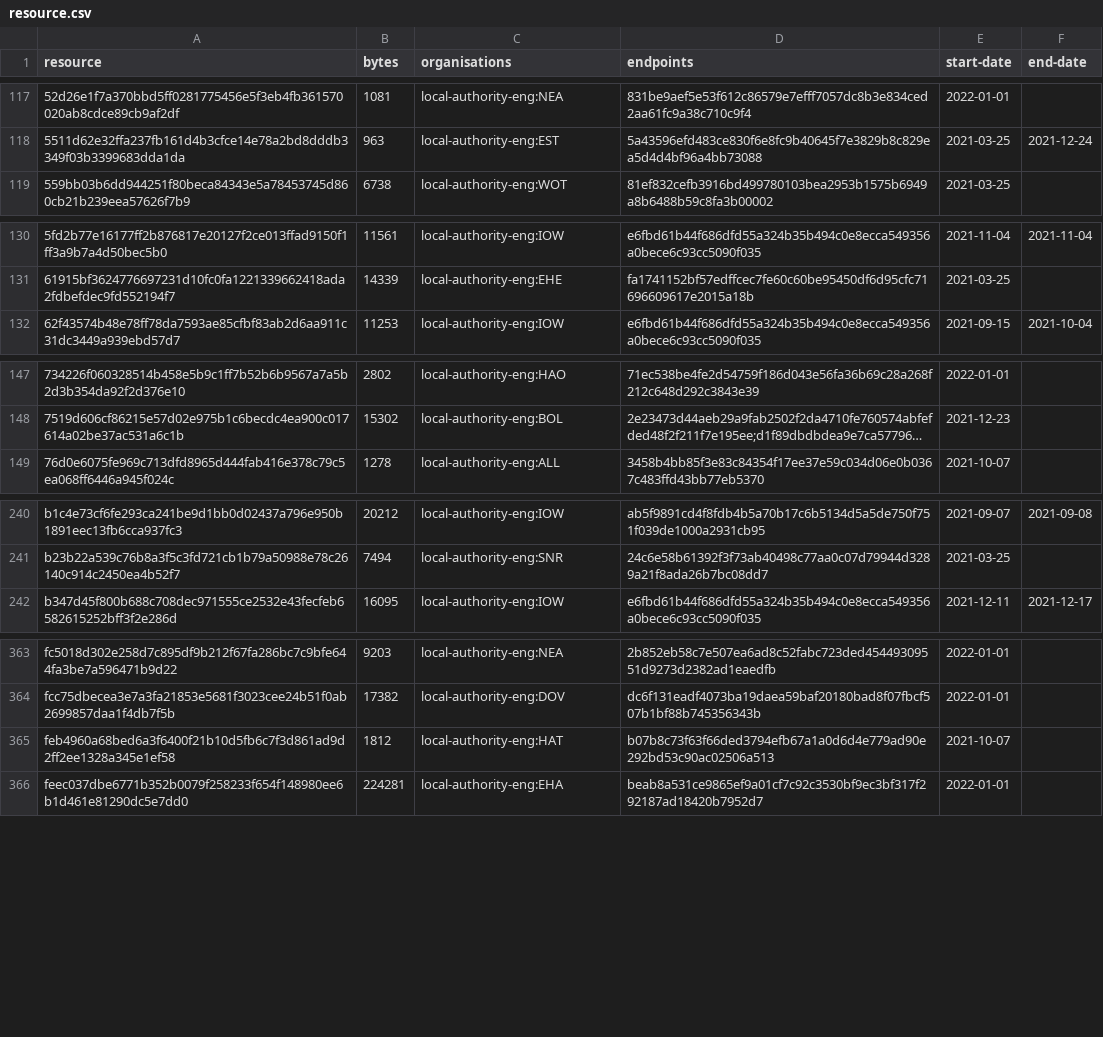
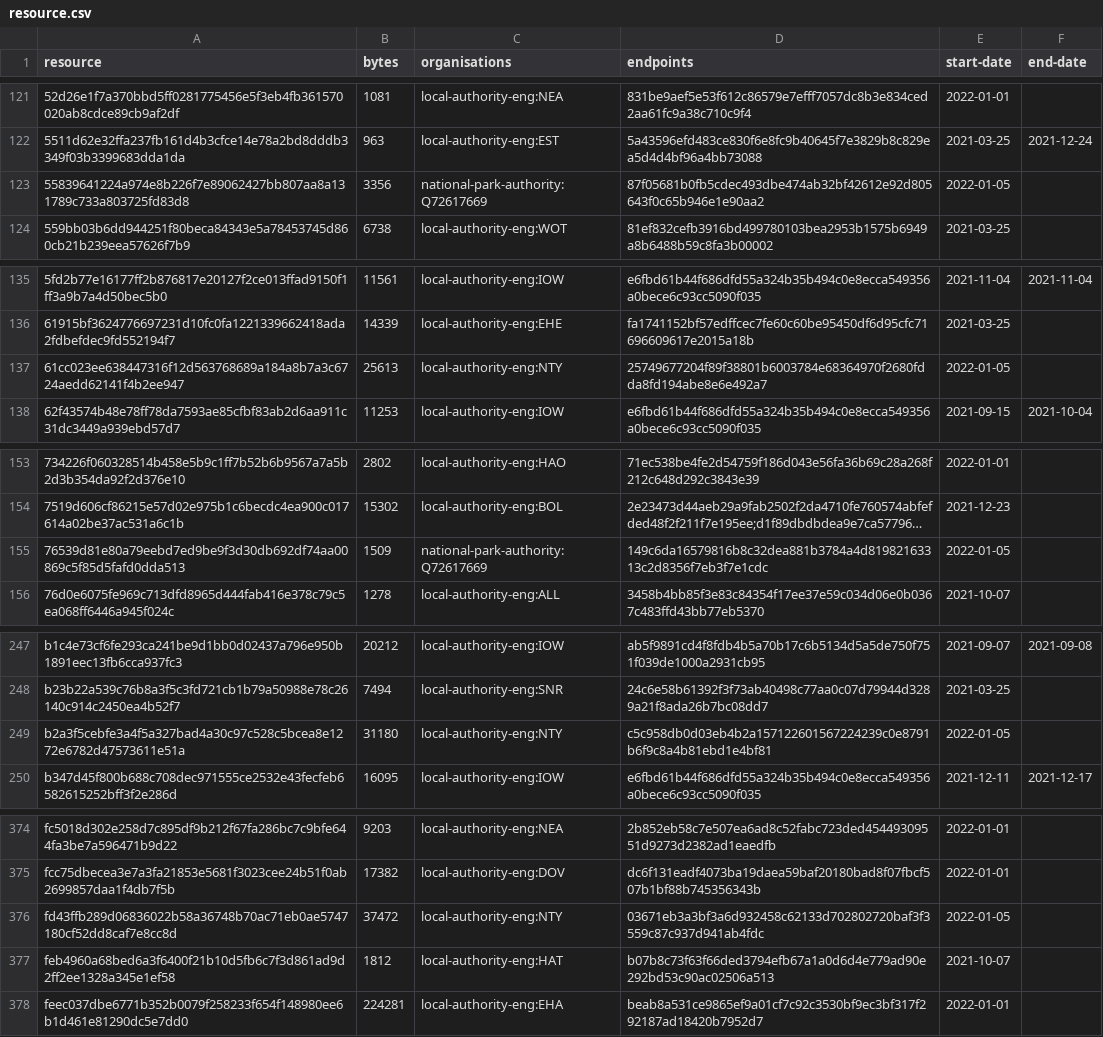
Before and after one commit to digital-land/developer-contributions-collection, a CSV file: collection/resource.csv, drawn as a sheet; only a part is shown, gaps mark what is left out; long unchanged cells end in …; the diff covers the shown part only; the diff names each change by its address in the sheet, - before the commit and + after, or states it on an @@ line.

```diff
--- a/collection/resource.csv
+++ b/collection/resource.csv
+row 123: 55839641224a974e8b226f7e89062427bb807aa8a131789c733a803725fd83d8 | 3356 | national-park-authority:Q72617669 | 87f05681b0fb5cdec493dbe474ab32bf42612e92d805643f0c65b946e1e90aa2 | 2022-01-05
+row 137: 61cc023ee638447316f12d563768689a184a8b7a3c6724aedd62141f4b2ee947 | 25613 | local-authority-eng:NTY | 25749677204f89f38801b6003784e68364970f2680fdda8fd194abe8e6e492a7 | 2022-01-05
+row 155: 76539d81e80a79eebd7ed9be9f3d30db692df74aa00869c5f85d5fafd0dda513 | 1509 | national-park-authority:Q72617669 | 149c6da16579816b8c32dea881b3784a4d81982163313c2d8356f7eb3f7e1cdc | 2022-01-05
+row 249: b2a3f5cebfe3a4f5a327bad4a30c97c528c5bcea8e1272e6782d47573611e51a | 31180 | local-authority-eng:NTY | c5c958db0d03eb4b2a157122601567224239c0e8791b6f9c8a4b81ebd1e4bf81 | 2022-01-05
+row 376: fd43ffb289d06836022b58a36748b70ac71eb0ae5747180cf52dd8caf7e8cc8d | 37472 | local-authority-eng:NTY | 03671eb3a3bf3a6d932458c62133d702802720baf3f3559c87c937d941ab4fdc | 2022-01-05
```
Also changed, not shown: 7 added rows and 6 edited cells elsewhere in this file, 1 other file.
